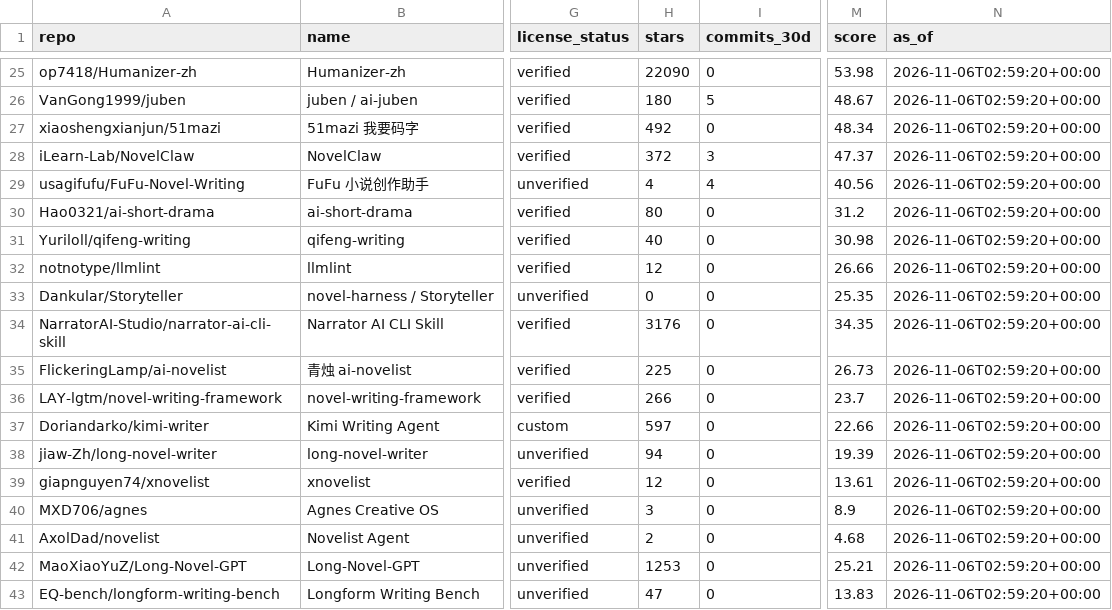
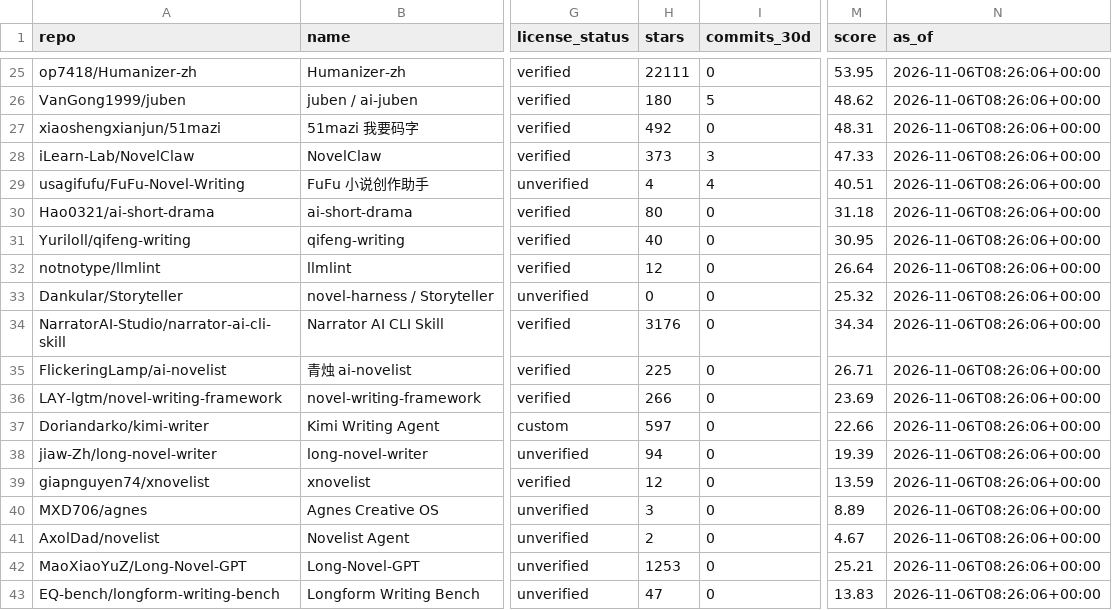
Before and after one commit to ZanePoe/awesome_novel_writing, a CSV file: data/rankings.csv, drawn as a sheet; only a part is shown, gaps mark what is left out; the diff covers the shown part only; the diff names each change by its address in the sheet, - before the commit and + after, or states it on an @@ line.

```diff
--- a/data/rankings.csv
+++ b/data/rankings.csv
-H25 (stars): 22090
+H25 (stars): 22111
-M25 (score): 53.98
+M25 (score): 53.95
-N25:N43 (as_of): 2026-11-06T02:59:20+00:00
+N25:N43 (as_of): 2026-11-06T08:26:06+00:00
-M26 (score): 48.67
+M26 (score): 48.62
-M27 (score): 48.34
+M27 (score): 48.31
-H28 (stars): 372
+H28 (stars): 373
-M28 (score): 47.37
+M28 (score): 47.33
-M29 (score): 40.56
+M29 (score): 40.51
-M30 (score): 31.2
+M30 (score): 31.18
-M31 (score): 30.98
+M31 (score): 30.95
-M32 (score): 26.66
+M32 (score): 26.64
-M33 (score): 25.35
+M33 (score): 25.32
-M34 (score): 34.35
+M34 (score): 34.34
-M35 (score): 26.73
+M35 (score): 26.71
-M36 (score): 23.7
+M36 (score): 23.69
-M39 (score): 13.61
+M39 (score): 13.59
-M40 (score): 8.9
+M40 (score): 8.89
-M41 (score): 4.68
+M41 (score): 4.67
```
Also changed, not shown: 83 edited cells elsewhere in this file, 4 other files.
